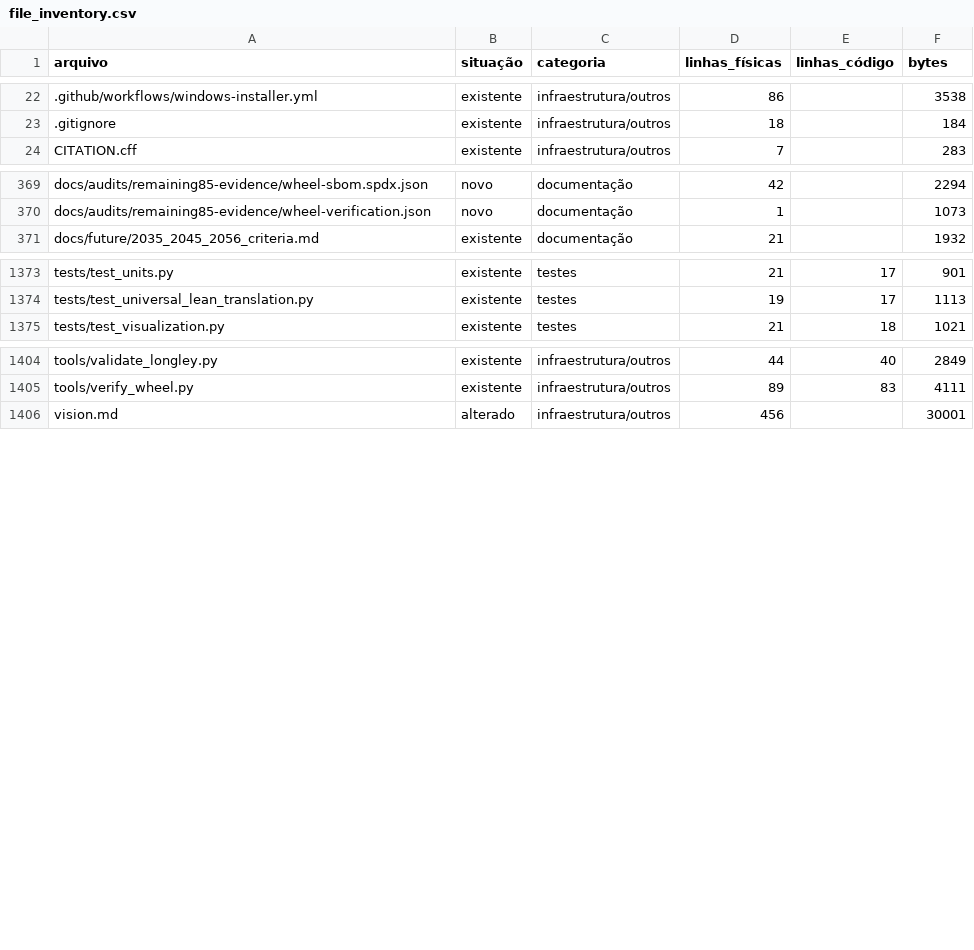
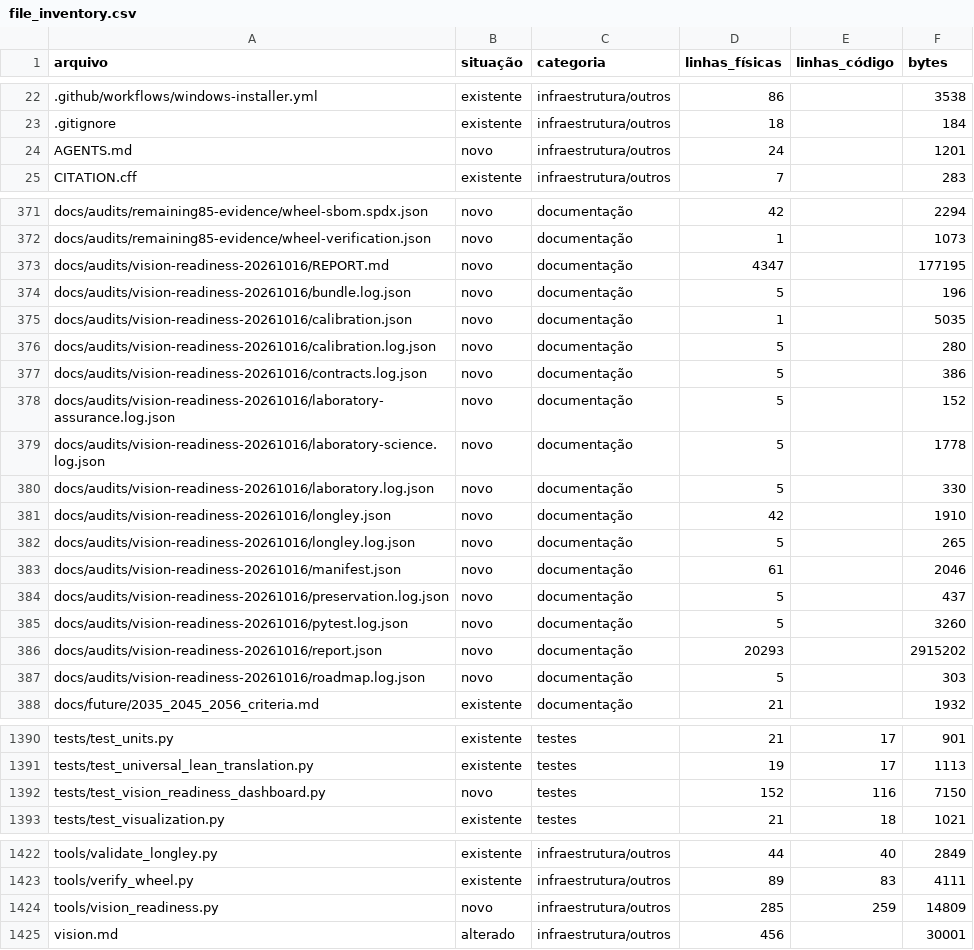
Before and after one commit to 3scud3r0/Nabla, a CSV file: docs/audits/file_inventory.csv, drawn as a sheet; only a part is shown, gaps mark what is left out; the diff covers the shown part only; the diff names each change by its address in the sheet, - before the commit and + after, or states it on an @@ line.

Commit message:
Add permanent vision readiness benchmark and all-213 gap report

```diff
--- a/docs/audits/file_inventory.csv
+++ b/docs/audits/file_inventory.csv
+row 24: AGENTS.md | novo | infraestrutura/outros | 24 |  | 1201
+row 373: docs/audits/vision-readiness-20261016/REPORT.md | novo | documentação | 4347 |  | 177195
+row 374: docs/audits/vision-readiness-20261016/bundle.log.json | novo | documentação | 5 |  | 196
+row 375: docs/audits/vision-readiness-20261016/calibration.json | novo | documentação | 1 |  | 5035
+row 376: docs/audits/vision-readiness-20261016/calibration.log.json | novo | documentação | 5 |  | 280
+row 377: docs/audits/vision-readiness-20261016/contracts.log.json | novo | documentação | 5 |  | 386
+row 378: docs/audits/vision-readiness-20261016/laboratory-assurance.log.json | novo | documentação | 5 |  | 152
+row 379: docs/audits/vision-readiness-20261016/laboratory-science.log.json | novo | documentação | 5 |  | 1778
+row 380: docs/audits/vision-readiness-20261016/laboratory.log.json | novo | documentação | 5 |  | 330
+row 381: docs/audits/vision-readiness-20261016/longley.json | novo | documentação | 42 |  | 1910
+row 382: docs/audits/vision-readiness-20261016/longley.log.json | novo | documentação | 5 |  | 265
+row 383: docs/audits/vision-readiness-20261016/manifest.json | novo | documentação | 61 |  | 2046
+row 384: docs/audits/vision-readiness-20261016/preservation.log.json | novo | documentação | 5 |  | 437
+row 385: docs/audits/vision-readiness-20261016/pytest.log.json | novo | documentação | 5 |  | 3260
+row 386: docs/audits/vision-readiness-20261016/report.json | novo | documentação | 20293 |  | 2915202
+row 387: docs/audits/vision-readiness-20261016/roadmap.log.json | novo | documentação | 5 |  | 303
+row 1392: tests/test_vision_readiness_dashboard.py | novo | testes | 152 | 116 | 7150
+row 1424: tools/vision_readiness.py | novo | infraestrutura/outros | 285 | 259 | 14809
```
Also changed, not shown: 1 added row and 4 edited cells elsewhere in this file, 22 other files.
